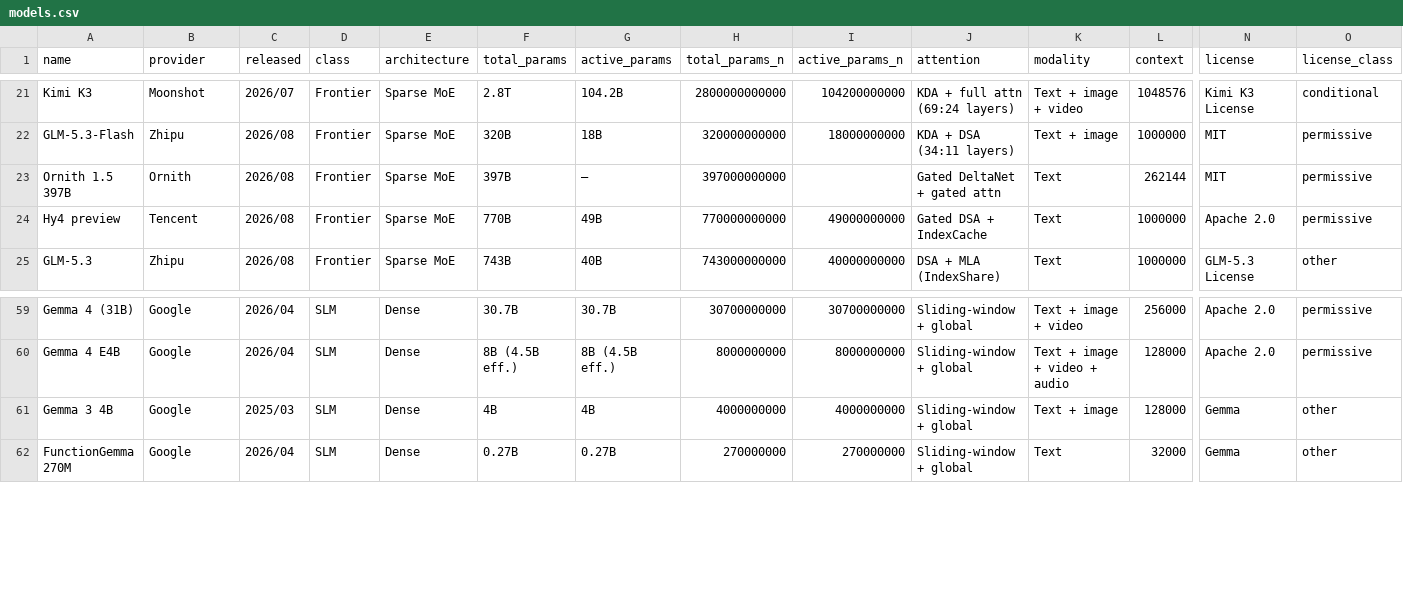
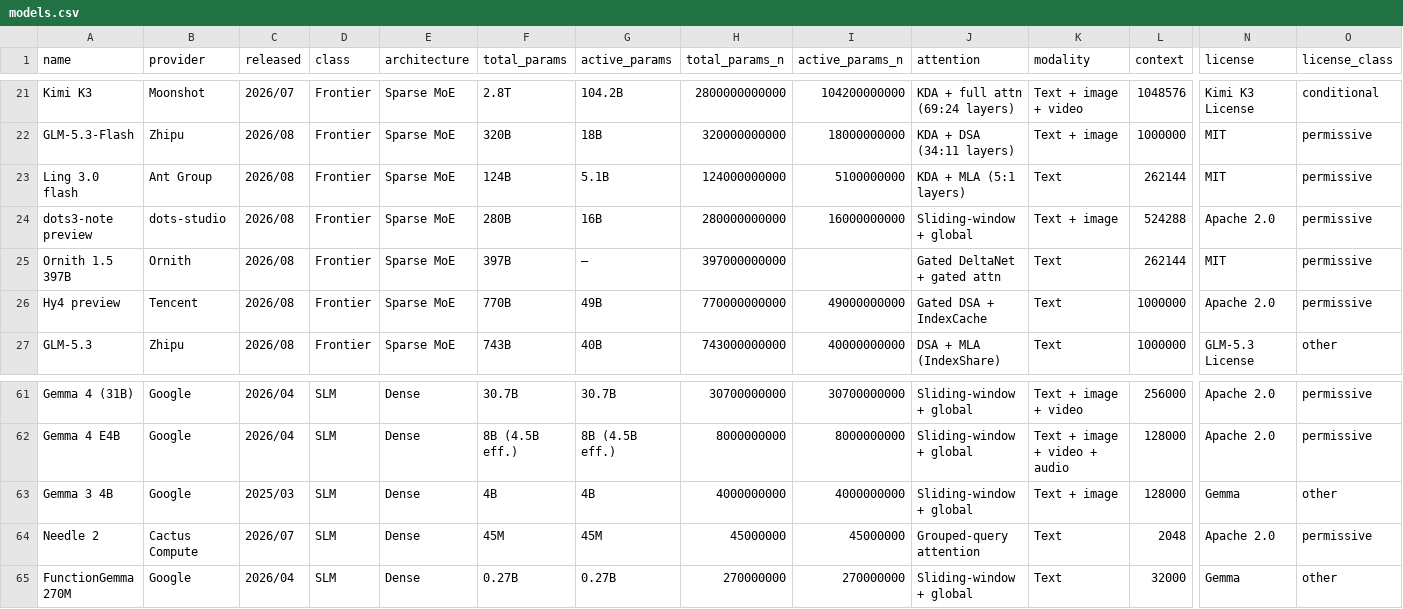
Before and after one commit to jvel07/frontier-models-table, a CSV file: public/data/models.csv, drawn as a sheet; only a part is shown, gaps mark what is left out; rows hold the shown columns only; the diff names each change by its address in the sheet, - before the commit and + after, or states it on an @@ line.

```diff
--- a/public/data/models.csv
+++ b/public/data/models.csv
+row 23: Ling 3.0 flash | Ant Group | 2026/08 | Frontier | Sparse MoE | 124B | 5.1B | 124000000000 | 5100000000 | KDA + MLA (5:1 layers) | Text | 262144 | MIT | permissive
+row 24: dots3-note preview | dots-studio | 2026/08 | Frontier | Sparse MoE | 280B | 16B | 280000000000 | 16000000000 | Sliding-window + global | Text + image | 524288 | Apache 2.0 | permissive
+row 64: Needle 2 | Cactus Compute | 2026/07 | SLM | Dense | 45M | 45M | 45000000 | 45000000 | Grouped-query attention | Text | 2048 | Apache 2.0 | permissive
```
Also changed, not shown: 4 other files.
